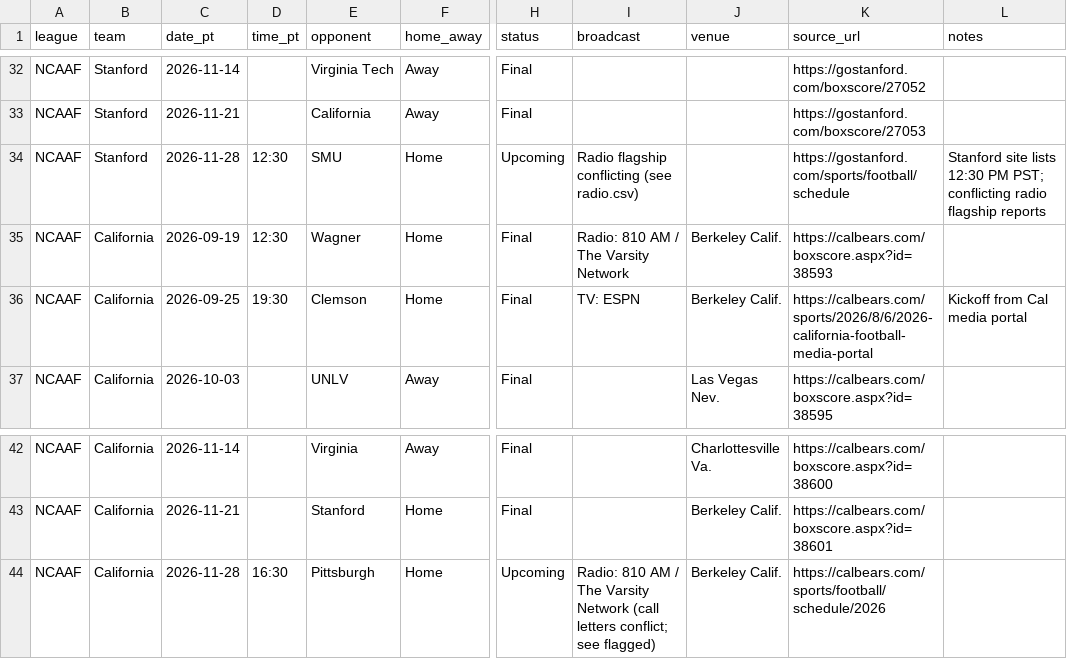
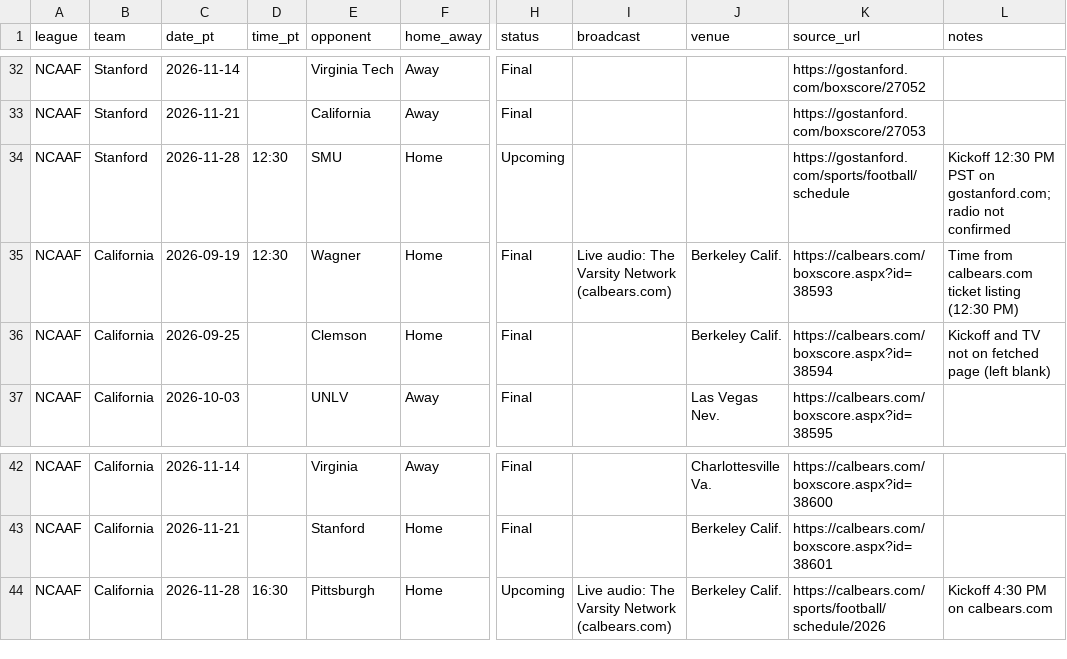
Before and after one commit to kanlerxz87-cyber/Freetime4, a CSV file: calendar-site/src/nfl_ncaaf.csv, drawn as a sheet; only a part is shown, gaps mark what is left out; the diff names each change by its address in the sheet, - before the commit and + after, or states it on an @@ line.

```diff
--- a/calendar-site/src/nfl_ncaaf.csv
+++ b/calendar-site/src/nfl_ncaaf.csv
-I34 (broadcast): Radio flagship conflicting (see radio.csv)
+I34 (broadcast): (empty)
-L34 (notes): Stanford site lists 12:30 PM PST; conflicting radio flagship reports
+L34 (notes): Kickoff 12:30 PM PST on gostanford.com; radio not confirmed
-I35 (broadcast): Radio: 810 AM / The Varsity Network
+I35 (broadcast): Live audio: The Varsity Network (calbears.com)
-L35 (notes): (empty)
+L35 (notes): Time from calbears.com ticket listing (12:30 PM)
-D36 (time_pt): 19:30
+D36 (time_pt): (empty)
-I36 (broadcast): TV: ESPN
+I36 (broadcast): (empty)
-K36 (source_url): https://calbears.com/sports/2026/8/6/2026-california-football-media-portal
+K36 (source_url): https://calbears.com/boxscore.aspx?id=38594
-L36 (notes): Kickoff from Cal media portal
+L36 (notes): Kickoff and TV not on fetched page (left blank)
-I44 (broadcast): Radio: 810 AM / The Varsity Network (call letters conflict; see flagged)
+I44 (broadcast): Live audio: The Varsity Network (calbears.com)
-L44 (notes): (empty)
+L44 (notes): Kickoff 4:30 PM on calbears.com
```
Also changed, not shown: calendar-site/src/radio.csv, 12 other files.
